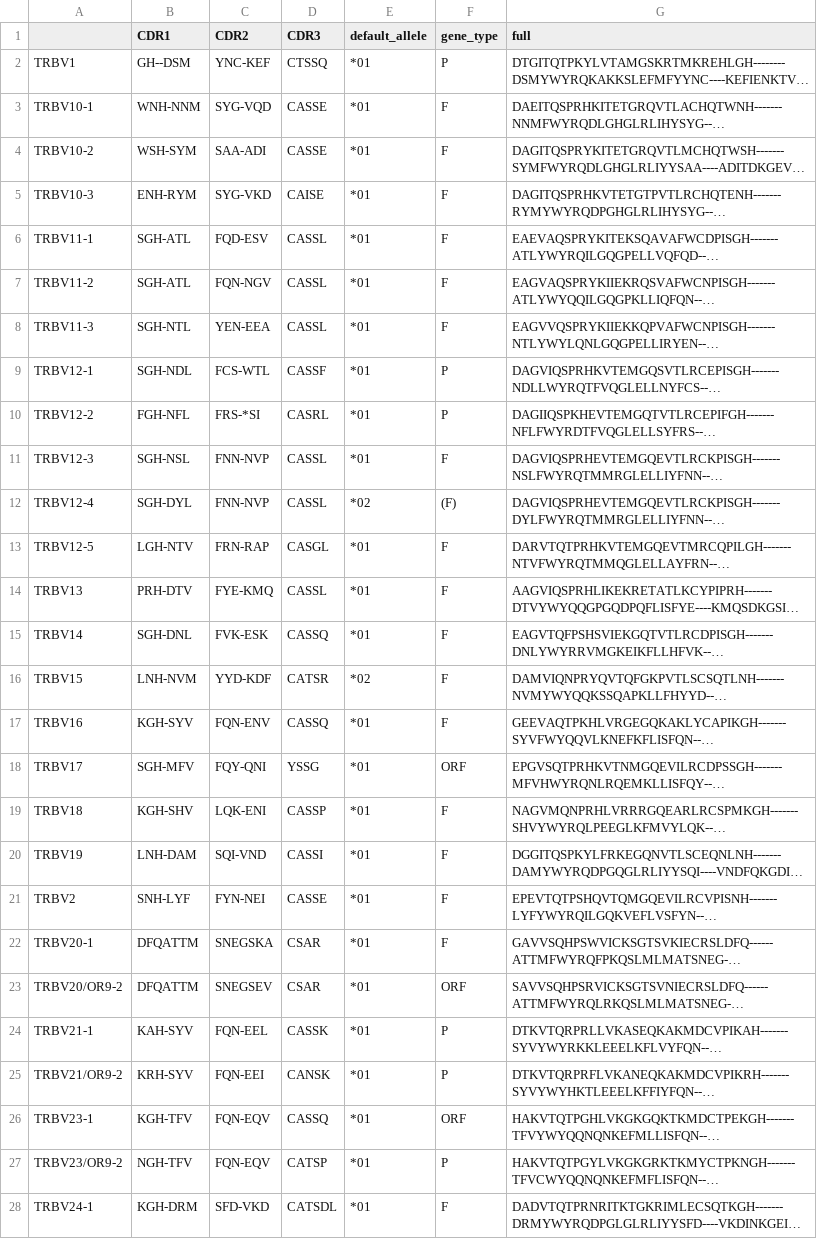
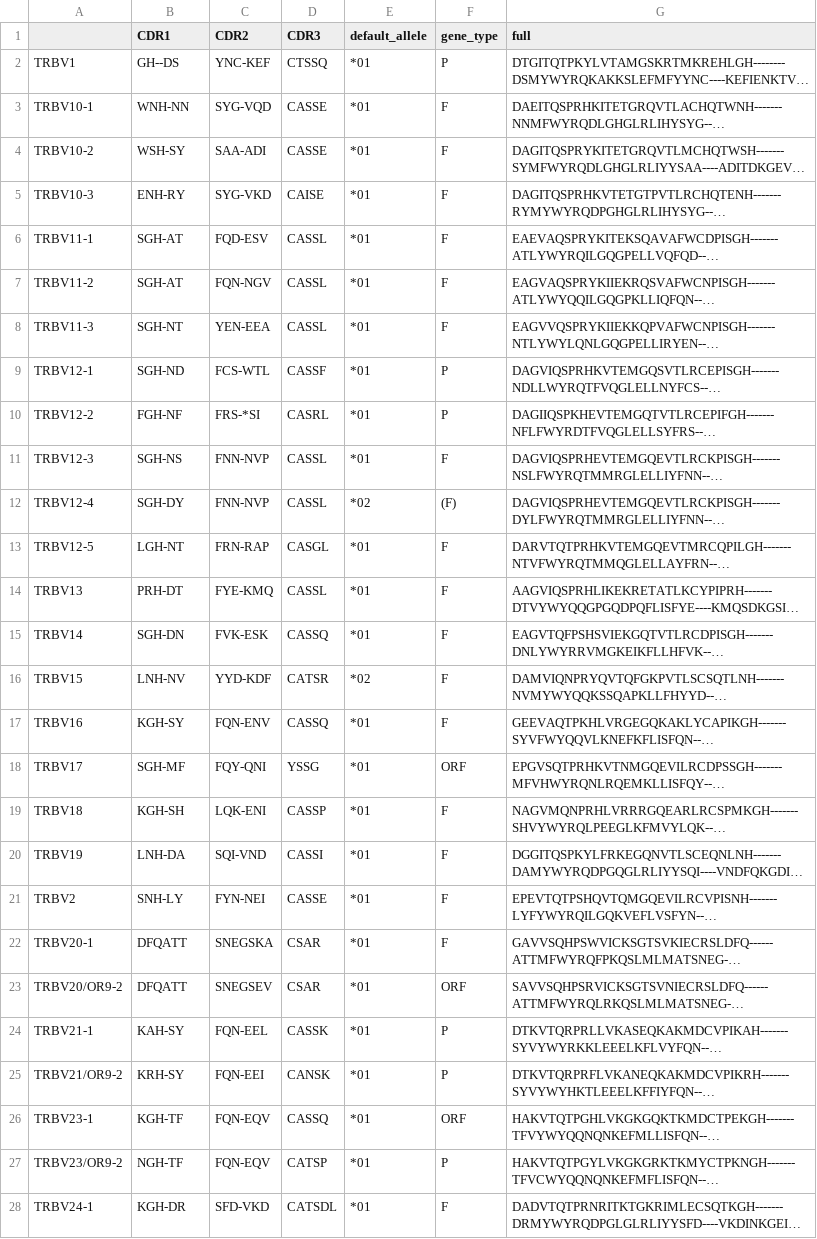
Before and after one commit to GfellerLab/MixTCRviz, a CSV file: data_raw/CDR123/HomoSapiens/TRBV.csv, drawn as a sheet; only a part is shown; long unchanged cells end in …; the diff covers the shown part only; the diff names each change by its address in the sheet, - before the commit and + after, or states it on an @@ line.

```diff
--- a/data_raw/CDR123/HomoSapiens/TRBV.csv
+++ b/data_raw/CDR123/HomoSapiens/TRBV.csv
-B2 (CDR1): GH--DSM
+B2 (CDR1): GH--DS
-B3 (CDR1): WNH-NNM
+B3 (CDR1): WNH-NN
-B4 (CDR1): WSH-SYM
+B4 (CDR1): WSH-SY
-B5 (CDR1): ENH-RYM
+B5 (CDR1): ENH-RY
-B6:B7 (CDR1): SGH-ATL
+B6:B7 (CDR1): SGH-AT
-B8 (CDR1): SGH-NTL
+B8 (CDR1): SGH-NT
-B9 (CDR1): SGH-NDL
+B9 (CDR1): SGH-ND
-B10 (CDR1): FGH-NFL
+B10 (CDR1): FGH-NF
-B11 (CDR1): SGH-NSL
+B11 (CDR1): SGH-NS
-B12 (CDR1): SGH-DYL
+B12 (CDR1): SGH-DY
-B13 (CDR1): LGH-NTV
+B13 (CDR1): LGH-NT
-B14 (CDR1): PRH-DTV
+B14 (CDR1): PRH-DT
-B15 (CDR1): SGH-DNL
+B15 (CDR1): SGH-DN
-B16 (CDR1): LNH-NVM
+B16 (CDR1): LNH-NV
-B17 (CDR1): KGH-SYV
+B17 (CDR1): KGH-SY
-B18 (CDR1): SGH-MFV
+B18 (CDR1): SGH-MF
-B19 (CDR1): KGH-SHV
+B19 (CDR1): KGH-SH
-B20 (CDR1): LNH-DAM
+B20 (CDR1): LNH-DA
-B21 (CDR1): SNH-LYF
+B21 (CDR1): SNH-LY
-B22:B23 (CDR1): DFQATTM
+B22:B23 (CDR1): DFQATT
-B24 (CDR1): KAH-SYV
+B24 (CDR1): KAH-SY
-B25 (CDR1): KRH-SYV
+B25 (CDR1): KRH-SY
-B26 (CDR1): KGH-TFV
+B26 (CDR1): KGH-TF
-B27 (CDR1): NGH-TFV
+B27 (CDR1): NGH-TF
-B28 (CDR1): KGH-DRM
+B28 (CDR1): KGH-DR
```
Also changed, not shown: 39 edited cells elsewhere in this file, data_raw/CDR123/HomoSapiens/TRAV_allele.csv, data_raw/CDR123/HomoSapiens/TRBV_allele.csv, 15 other files.
